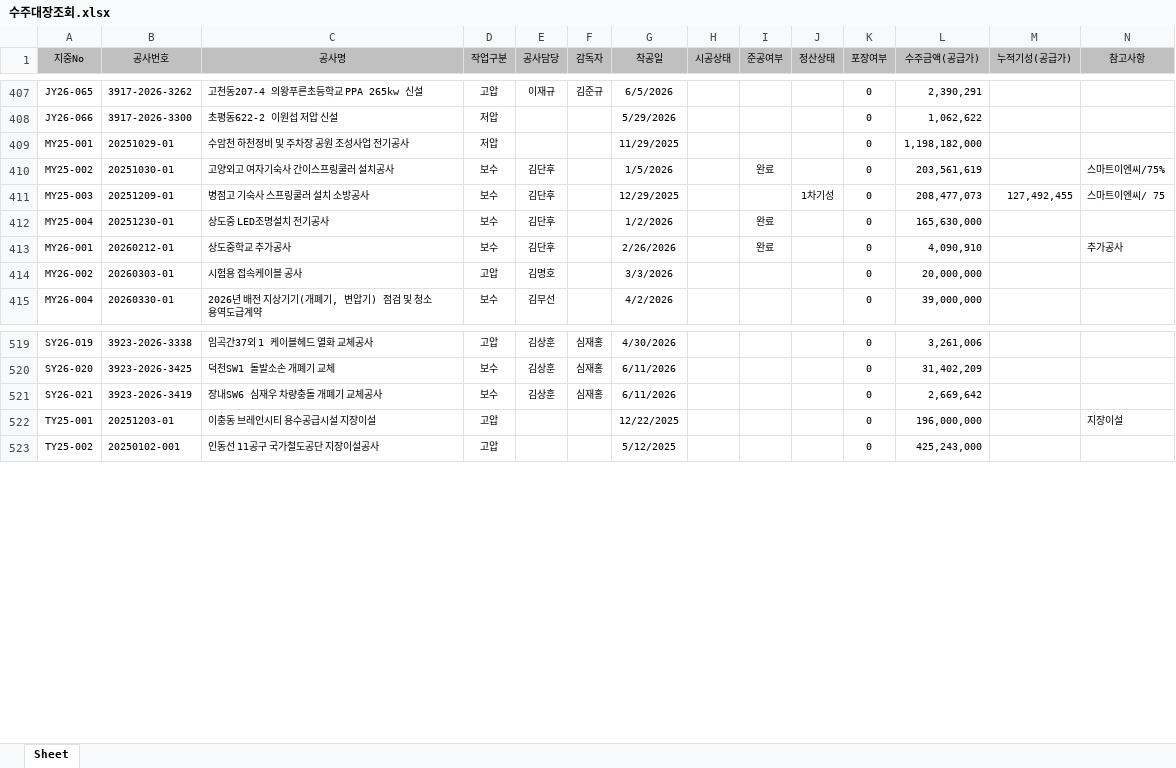
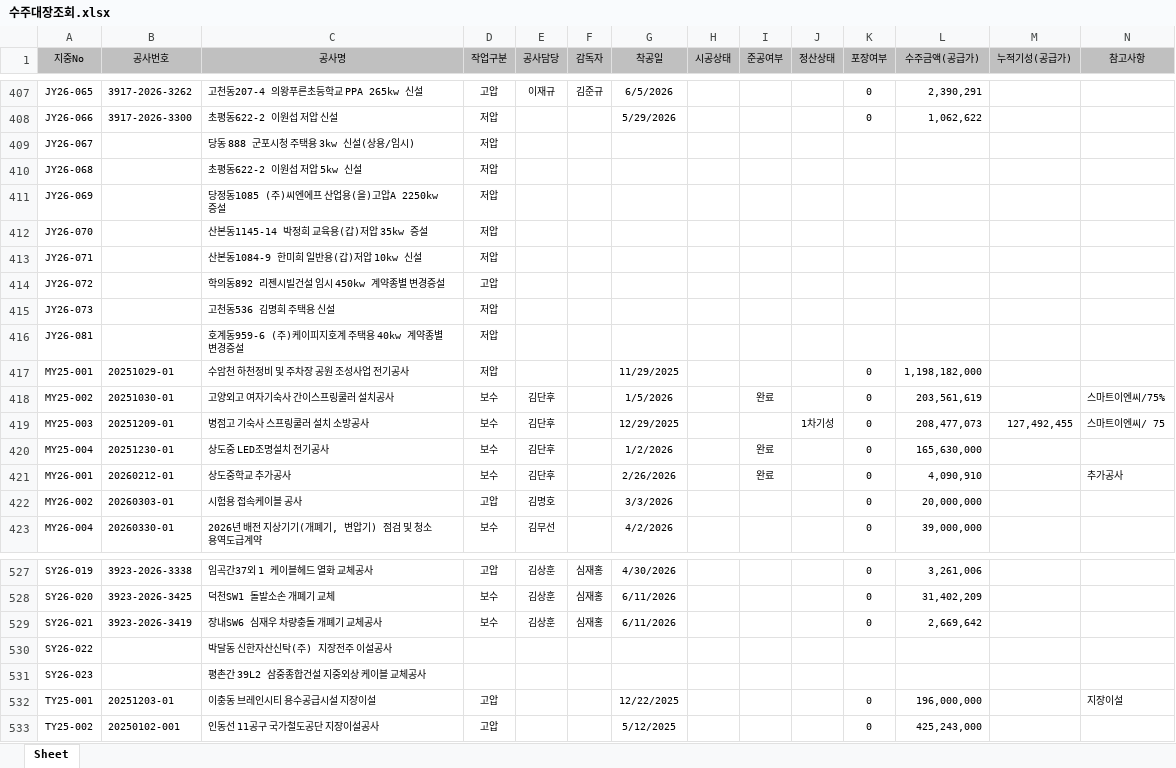
Before and after one commit to sunghyun123/yjs_Dashboard, an Excel workbook: 수주대장조회.xlsx, sheet Sheet, drawn as a sheet; only a part is shown, gaps mark what is left out; values as stored, in another font and other column widths than the file's, no borders; rows hold the shown columns only; the diff names each change by its address in the sheet, - before the commit and + after, or states it on an @@ line.

```diff
--- a/수주대장조회.xlsx (sheet Sheet)
+++ b/수주대장조회.xlsx (sheet Sheet)
+row 409: JY26-067 |  | 당동 888 군포시청 주택용 3kw 신설(상용/임시) | 저압
+row 410: JY26-068 |  | 초평동622-2 이원섭 저압 5kw 신설 | 저압
+row 411: JY26-069 |  | 당정동1085 (주)씨엔에프 산업용(을)고압A 2250kw 증설 | 저압
+row 412: JY26-070 |  | 산본동1145-14 박정희 교육용(갑)저압 35kw 증설 | 저압
+row 413: JY26-071 |  | 산본동1084-9 한미희 일반용(갑)저압 10kw 신설 | 저압
+row 414: JY26-072 |  | 학의동892 리젠시빌건설 임시 450kw 계약종별 변경증설 | 고압
+row 415: JY26-073 |  | 고천동536 김명희 주택용 신설 | 저압
+row 416: JY26-081 |  | 호계동959-6 (주)케이피지호계 주택용 40kw 계약종별변경증설 | 저압
+row 530: SY26-022 |  | 박달동 신한자산신탁(주) 지장전주 이설공사
+row 531: SY26-023 |  | 평촌간 39L2 삼중종합건설 지중외상 케이블 교체공사
```
Also changed, not shown: 1 other file.
